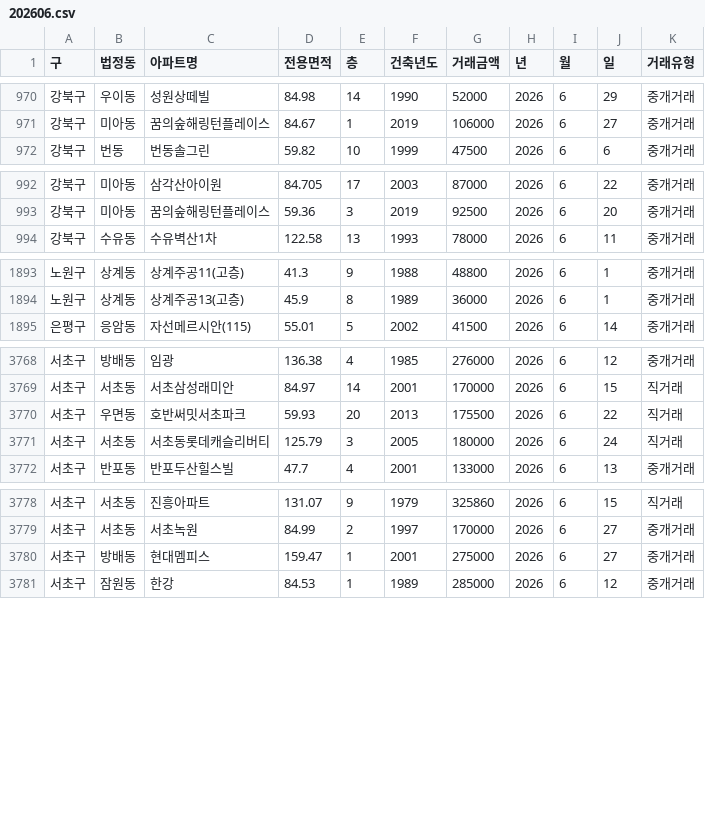
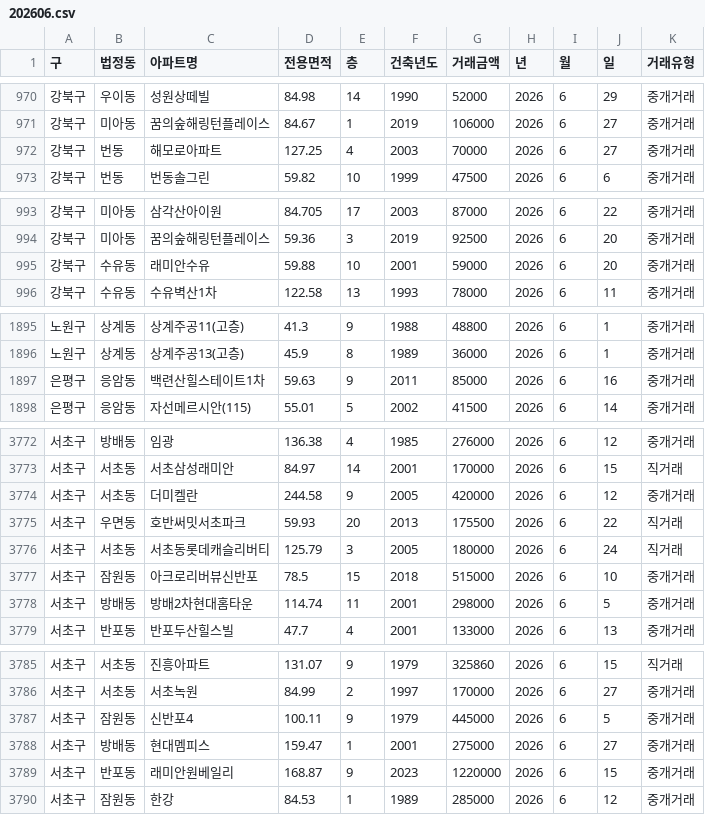
Before and after one commit to sean794/Real-Estate, a CSV file: data/apt_trade/202606.csv, drawn as a sheet; only a part is shown, gaps mark what is left out; the diff covers the shown part only; the diff names each change by its address in the sheet, - before the commit and + after, or states it on an @@ line.

```diff
--- a/data/apt_trade/202606.csv
+++ b/data/apt_trade/202606.csv
+row 972: 강북구 | 번동 | 해모로아파트 | 127.25 | 4 | 2003 | 70000 | 2026 | 6 | 27 | 중개거래
+row 995: 강북구 | 수유동 | 래미안수유 | 59.88 | 10 | 2001 | 59000 | 2026 | 6 | 20 | 중개거래
+row 1897: 은평구 | 응암동 | 백련산힐스테이트1차 | 59.63 | 9 | 2011 | 85000 | 2026 | 6 | 16 | 중개거래
+row 3774: 서초구 | 서초동 | 더미켈란 | 244.58 | 9 | 2005 | 420000 | 2026 | 6 | 12 | 중개거래
+row 3777: 서초구 | 잠원동 | 아크로리버뷰신반포 | 78.5 | 15 | 2018 | 515000 | 2026 | 6 | 10 | 중개거래
+row 3778: 서초구 | 방배동 | 방배2차현대홈타운 | 114.74 | 11 | 2001 | 298000 | 2026 | 6 | 5 | 중개거래
+row 3787: 서초구 | 잠원동 | 신반포4 | 100.11 | 9 | 1979 | 445000 | 2026 | 6 | 5 | 중개거래
+row 3789: 서초구 | 반포동 | 래미안원베일리 | 168.87 | 9 | 2023 | 1220000 | 2026 | 6 | 15 | 중개거래
```
Also changed, not shown: 6 added rows elsewhere in this file, data/apt_rent/202607.csv, data/apt_trade/202605.csv, 4 other files.
